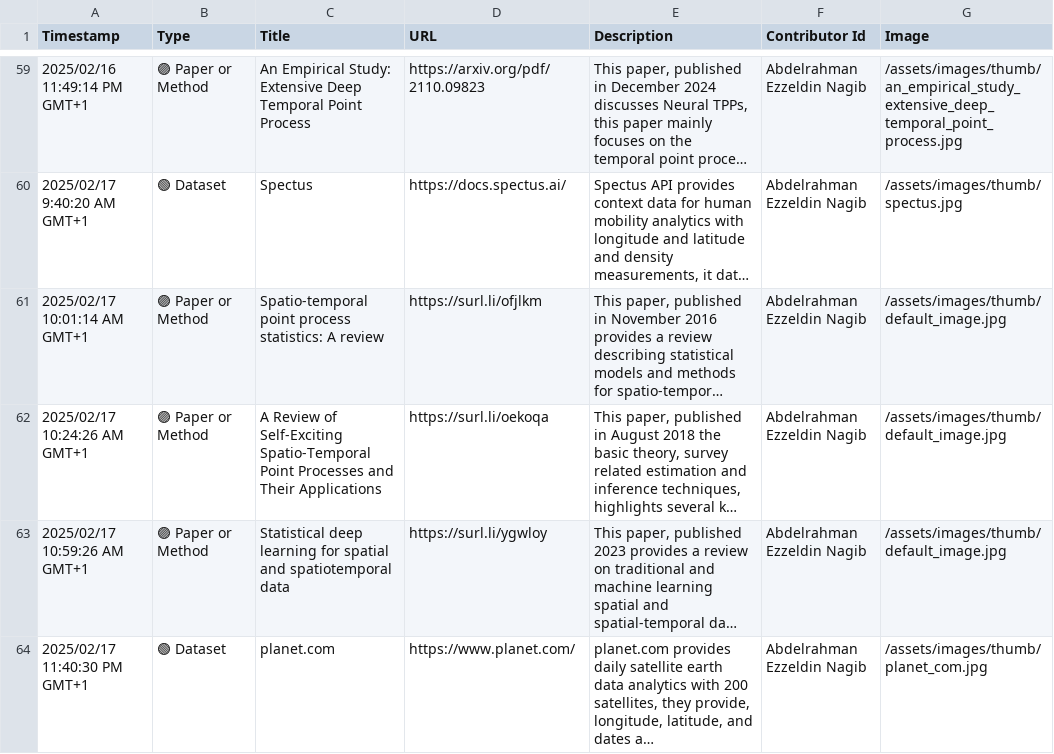
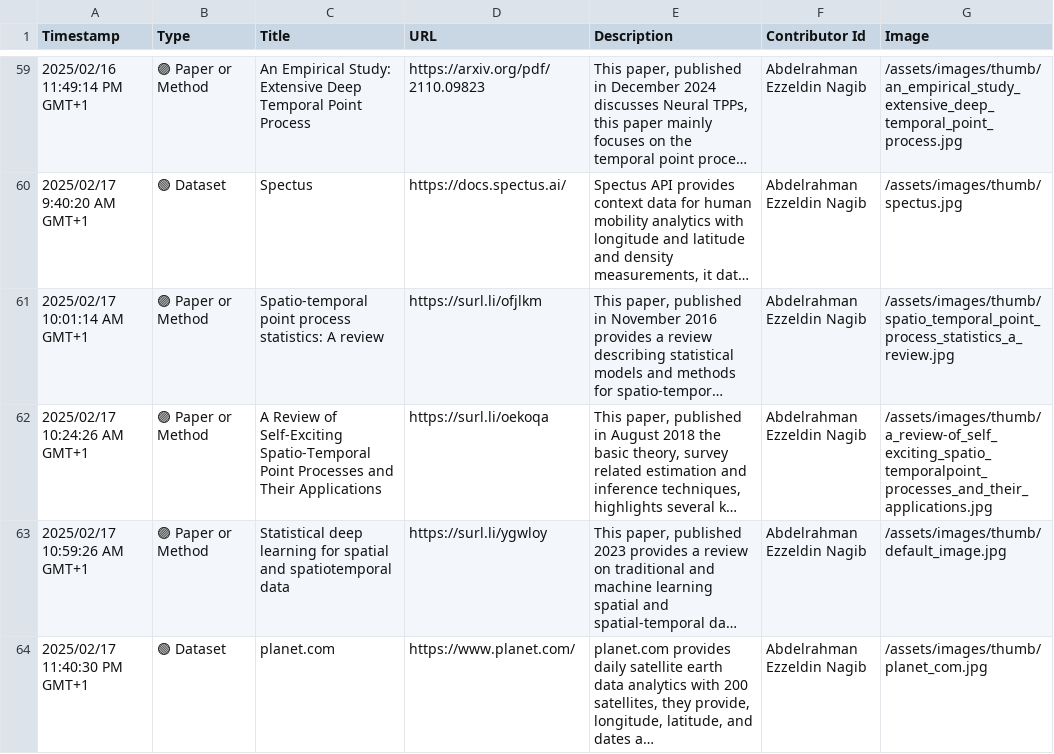
Before and after one commit to events2025/events2025.github.io, a CSV file: data/Add Item to "Events in Context" Knowledge Base.csv, drawn as a sheet; only a part is shown, gaps mark what is left out; long unchanged cells end in …; the diff names each change by its address in the sheet, - before the commit and + after, or states it on an @@ line.

Commit message:
Update Add Item to "Events in Context" Knowledge Base.csv

```diff
--- a/data/Add Item to "Events in Context" Knowledge Base.csv
+++ b/data/Add Item to "Events in Context" Knowledge Base.csv
-G61 (Image): /assets/images/thumb/default_image.jpg
+G61 (Image): /assets/images/thumb/spatio_temporal_point_process_statistics_a_review.jpg
-G62 (Image): /assets/images/thumb/default_image.jpg
+G62 (Image): /assets/images/thumb/a_review-of_self_exciting_spatio_temporalpoint_processes_and_their_applications.jpg
```
